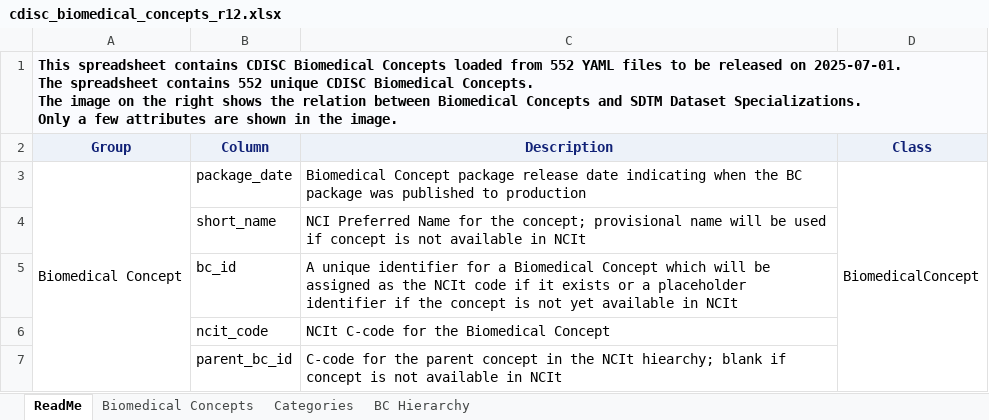
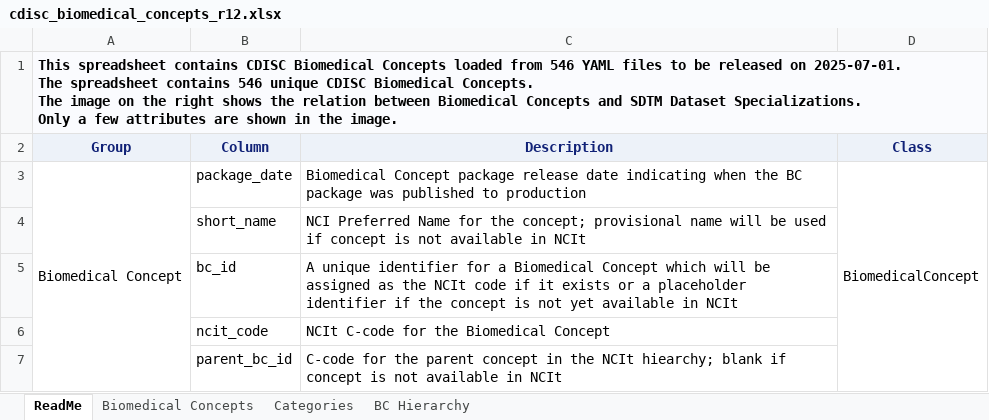
Before and after one commit to cdisc-org/COSMoS, an Excel workbook: curation/draft/cdisc_biomedical_concepts_r12.xlsx, sheet ReadMe, drawn as a sheet; only a part is shown; values as stored, in another font and other column widths than the file's, no borders; charts and pictures not drawn; ↵ is a line break in a cell; the diff names each change by its address in the sheet, - before the commit and + after, or states it on an @@ line.

```diff
--- a/curation/draft/cdisc_biomedical_concepts_r12.xlsx (sheet ReadMe)
+++ b/curation/draft/cdisc_biomedical_concepts_r12.xlsx (sheet ReadMe)
-A1 (Group): …loaded from 552 YAML files to be released on 2025-07-01. ↵ The spreadsheet contains 552 unique CDISC…
+A1 (Group): …loaded from 546 YAML files to be released on 2025-07-01. ↵ The spreadsheet contains 546 unique CDISC…
```
Also changed, not shown: sheet Biomedical Concepts, sheet BC Hierarchy, curation/draft/package12/R12_BC_SDTM_QRS_HAM-A.xlsx, 25 other files.
